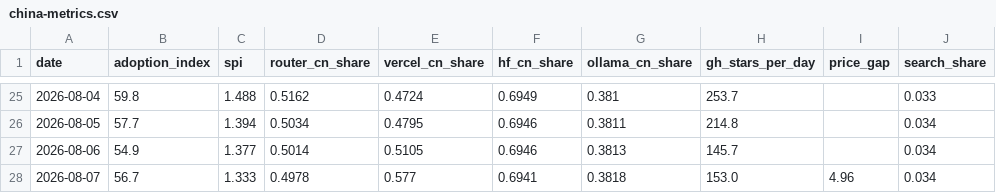
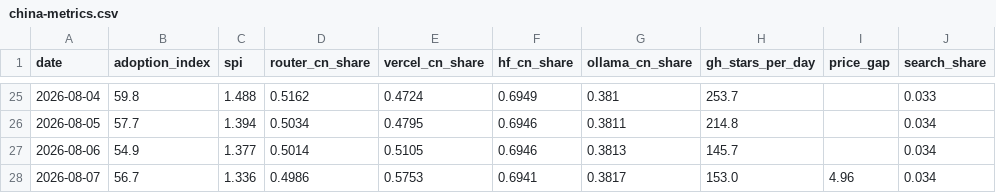
Before and after one commit to mishablank/Omen-AI-Trade-the-AI-Revolution, a CSV file: omen/china-metrics.csv, drawn as a sheet; only a part is shown, gaps mark what is left out; the diff names each change by its address in the sheet, - before the commit and + after, or states it on an @@ line.

```diff
--- a/omen/china-metrics.csv
+++ b/omen/china-metrics.csv
-C28 (spi): 1.333
+C28 (spi): 1.336
-D28 (router_cn_share): 0.4978
+D28 (router_cn_share): 0.4986
-E28 (vercel_cn_share): 0.577
+E28 (vercel_cn_share): 0.5753
-G28 (ollama_cn_share): 0.3818
+G28 (ollama_cn_share): 0.3817
```
Also changed, not shown: omen/capex-snapshots.csv, omen/china-snapshots.csv, 5 other files.
